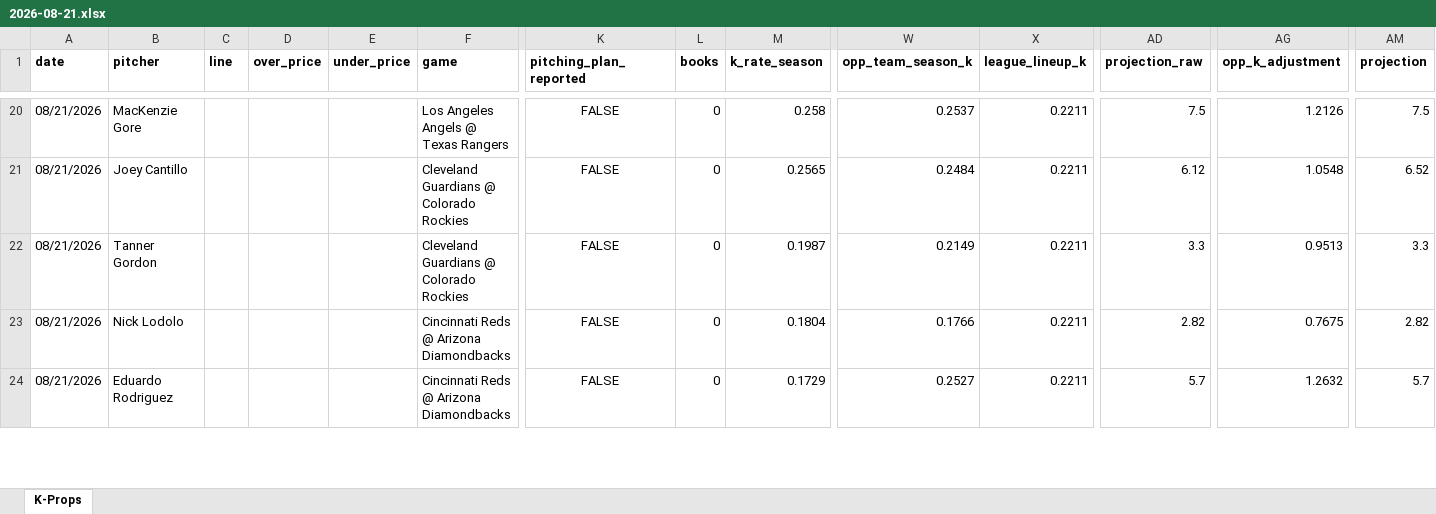
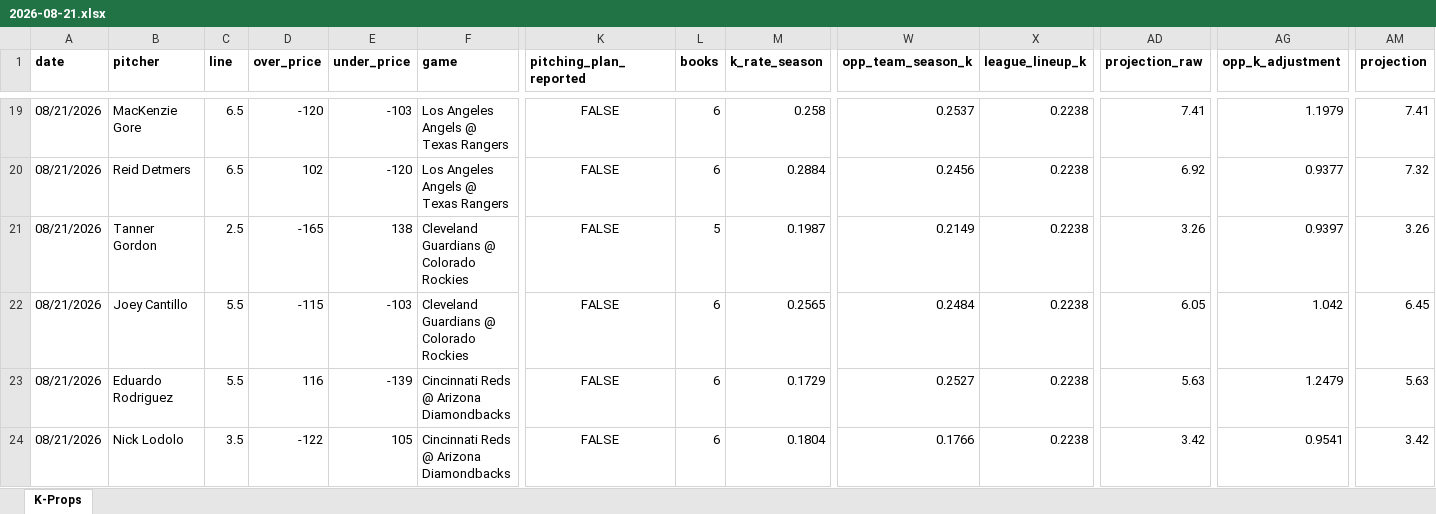
Before and after one commit to flychico/lydiaslab, an Excel workbook: data/k-props/2026-08-21.xlsx, sheet K-Props, drawn as a sheet; only a part is shown, gaps mark what is left out; values as stored, in another font and other column widths than the file's, no borders; removed rows and columns are numbered as before the commit, all else as after; rows hold the shown columns only; the diff covers the shown part only; the diff names each change by its address in the sheet, - before the commit and + after, or states it on an @@ line.

```diff
--- a/data/k-props/2026-08-21.xlsx (sheet K-Props)
+++ b/data/k-props/2026-08-21.xlsx (sheet K-Props)
-C19 (line): (empty)
+C19 (line): 6.5
-D19 (over_price): (empty)
+D19 (over_price): -120
-E19 (under_price): (empty)
+E19 (under_price): -103
-L19 (books): 0
+L19 (books): 6
-X19 (league_lineup_k): 0.2211
+X19 (league_lineup_k): 0.2238
-AD19 (projection_raw): 7.5
+AD19 (projection_raw): 7.41
-AG19 (opp_k_adjustment): 1.2126
+AG19 (opp_k_adjustment): 1.1979
-AM19 (projection): 7.5
+AM19 (projection): 7.41
-row 21: 08/21/2026 | Joey Cantillo |  |  |  | Cleveland Guardians @ Colorado Rockies | FALSE | 0 | 0.2565 | 0.2484 | 0.2211 | 6.12 | 1.0548 | 6.52
+row 20: 08/21/2026 | Reid Detmers | 6.5 | 102 | -120 | Los Angeles Angels @ Texas Rangers | FALSE | 6 | 0.2884 | 0.2456 | 0.2238 | 6.92 | 0.9377 | 7.32
-C21 (line): (empty)
+C21 (line): 2.5
-D21 (over_price): (empty)
+D21 (over_price): -165
-E21 (under_price): (empty)
+E21 (under_price): 138
-L21 (books): 0
+L21 (books): 5
-X21 (league_lineup_k): 0.2211
+X21 (league_lineup_k): 0.2238
-AD21 (projection_raw): 3.3
+AD21 (projection_raw): 3.26
-AG21 (opp_k_adjustment): 0.9513
+AG21 (opp_k_adjustment): 0.9397
-AM21 (projection): 3.3
+AM21 (projection): 3.26
-row 23: 08/21/2026 | Nick Lodolo |  |  |  | Cincinnati Reds @ Arizona Diamondbacks | FALSE | 0 | 0.1804 | 0.1766 | 0.2211 | 2.82 | 0.7675 | 2.82
+row 22: 08/21/2026 | Joey Cantillo | 5.5 | -115 | -103 | Cleveland Guardians @ Colorado Rockies | FALSE | 6 | 0.2565 | 0.2484 | 0.2238 | 6.05 | 1.042 | 6.45
-C23 (line): (empty)
+C23 (line): 5.5
-D23 (over_price): (empty)
+D23 (over_price): 116
-E23 (under_price): (empty)
+E23 (under_price): -139
-L23 (books): 0
+L23 (books): 6
-X23 (league_lineup_k): 0.2211
+X23 (league_lineup_k): 0.2238
-AD23 (projection_raw): 5.7
+AD23 (projection_raw): 5.63
-AG23 (opp_k_adjustment): 1.2632
+AG23 (opp_k_adjustment): 1.2479
-AM23 (projection): 5.7
+AM23 (projection): 5.63
+row 24: 08/21/2026 | Nick Lodolo | 3.5 | -122 | 105 | Cincinnati Reds @ Arizona Diamondbacks | FALSE | 6 | 0.1804 | 0.1766 | 0.2238 | 3.42 | 0.9541 | 3.42
```
Also changed, not shown: 14 added rows, 11 removed rows and 102 edited cells elsewhere in this sheet, 12 other files.
